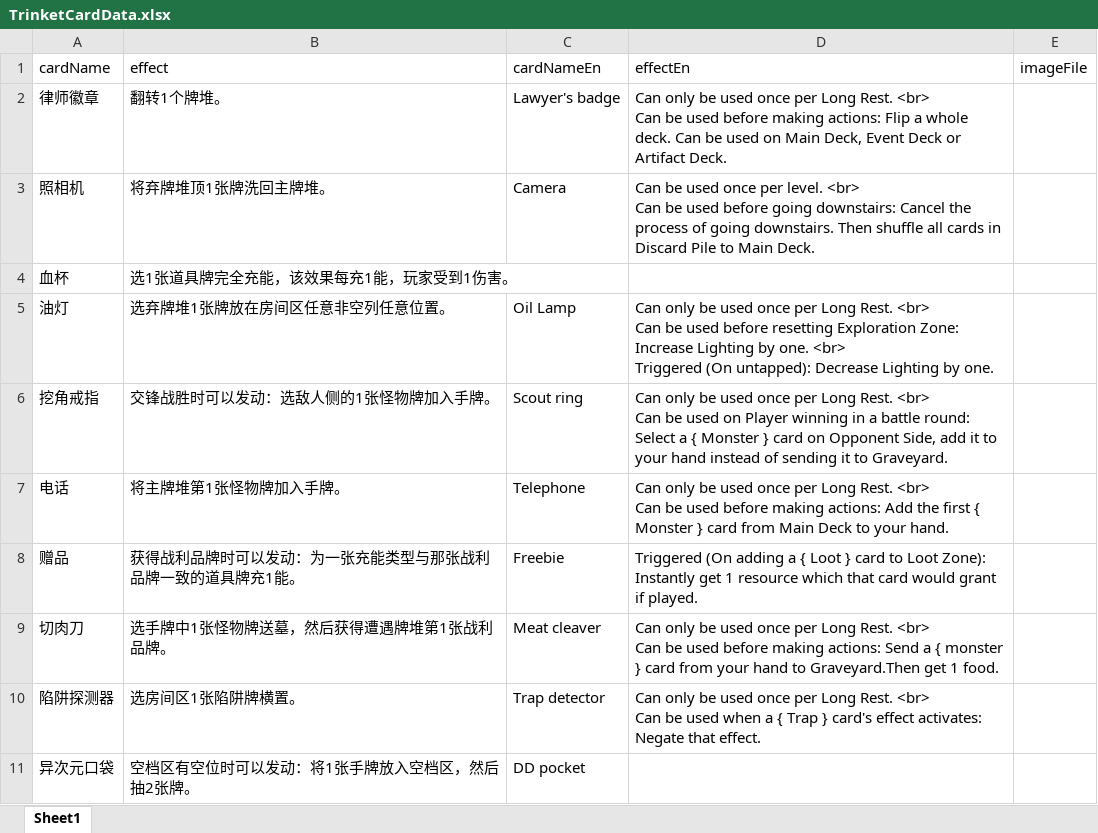
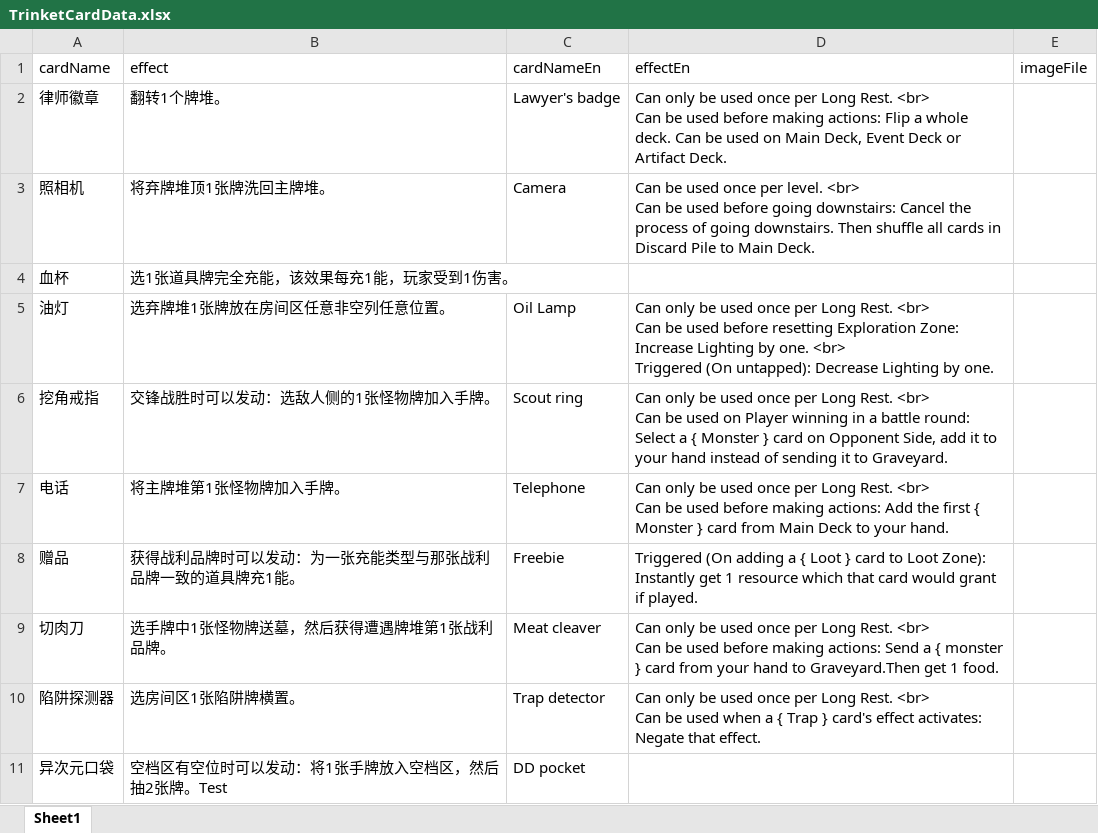
Before and after one commit to TinglePan/DungeonCrawlDeckMasterTTS, an Excel workbook: sheet/TrinketCardData.xlsx, sheet Sheet1, drawn as a sheet; values as stored, in another font and other column widths than the file's, no borders; the diff names each change by its address in the sheet, - before the commit and + after, or states it on an @@ line.

Commit message:
test local commit hook 2

```diff
--- a/sheet/TrinketCardData.xlsx (sheet Sheet1)
+++ b/sheet/TrinketCardData.xlsx (sheet Sheet1)
-B11 (effect): 空档区有空位时可以发动：将1张手牌放入空档区，然后抽2张牌。
+B11 (effect): 空档区有空位时可以发动：将1张手牌放入空档区，然后抽2张牌。Test
```
